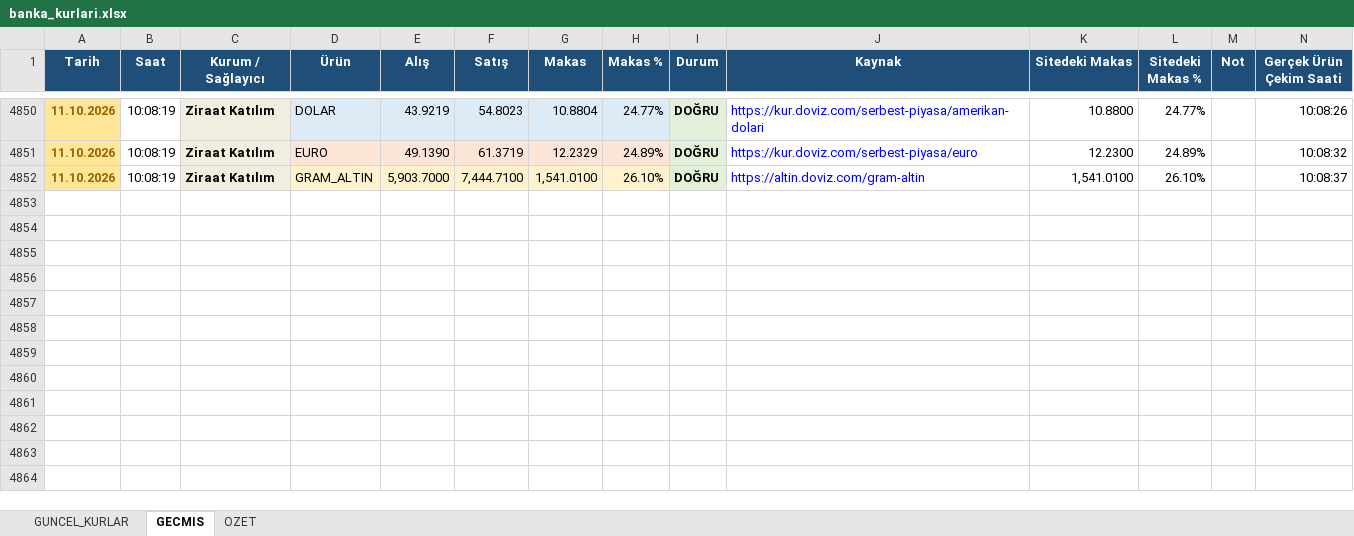
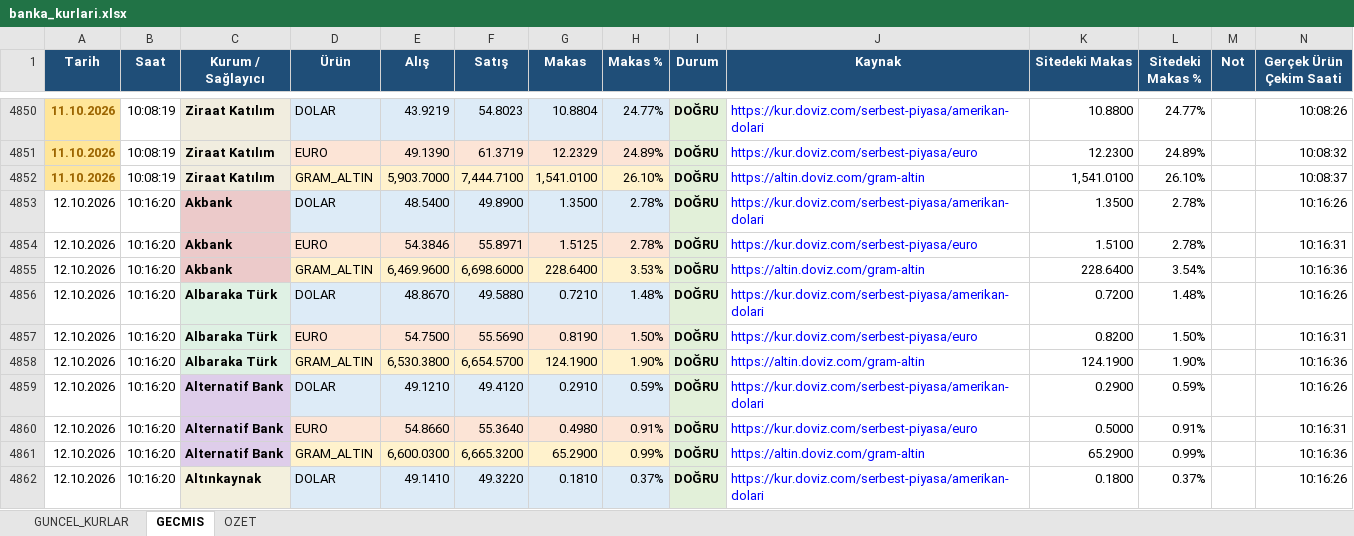
Before and after one commit to OdemeUrunleri/banka-kurlari-takip, an Excel workbook: output/banka_kurlari.xlsx, sheet GECMIS, drawn as a sheet; only a part is shown, gaps mark what is left out; values as stored, in another font and other column widths than the file's, no borders; table styles not drawn; the diff covers the shown part only; the diff names each change by its address in the sheet, - before the commit and + after, or states it on an @@ line.

```diff
--- a/output/banka_kurlari.xlsx (sheet GECMIS)
+++ b/output/banka_kurlari.xlsx (sheet GECMIS)
+row 4853: 12.10.2026 | 10:16:20 | Akbank | DOLAR | 48.5400 | 49.8900 | 1.3500 | 2.78% | DOĞRU | https://kur.doviz.com/serbest-piyasa/amerikan-dolari | 1.3500 | 2.78% |  | 10:16:26
+row 4854: 12.10.2026 | 10:16:20 | Akbank | EURO | 54.3846 | 55.8971 | 1.5125 | 2.78% | DOĞRU | https://kur.doviz.com/serbest-piyasa/euro | 1.5100 | 2.78% |  | 10:16:31
+row 4855: 12.10.2026 | 10:16:20 | Akbank | GRAM_ALTIN | 6,469.9600 | 6,698.6000 | 228.6400 | 3.53% | DOĞRU | https://altin.doviz.com/gram-altin | 228.6400 | 3.54% |  | 10:16:36
+row 4856: 12.10.2026 | 10:16:20 | Albaraka Türk | DOLAR | 48.8670 | 49.5880 | 0.7210 | 1.48% | DOĞRU | https://kur.doviz.com/serbest-piyasa/amerikan-dolari | 0.7200 | 1.48% |  | 10:16:26
+row 4857: 12.10.2026 | 10:16:20 | Albaraka Türk | EURO | 54.7500 | 55.5690 | 0.8190 | 1.50% | DOĞRU | https://kur.doviz.com/serbest-piyasa/euro | 0.8200 | 1.50% |  | 10:16:31
+row 4858: 12.10.2026 | 10:16:20 | Albaraka Türk | GRAM_ALTIN | 6,530.3800 | 6,654.5700 | 124.1900 | 1.90% | DOĞRU | https://altin.doviz.com/gram-altin | 124.1900 | 1.90% |  | 10:16:36
+row 4859: 12.10.2026 | 10:16:20 | Alternatif Bank | DOLAR | 49.1210 | 49.4120 | 0.2910 | 0.59% | DOĞRU | https://kur.doviz.com/serbest-piyasa/amerikan-dolari | 0.2900 | 0.59% |  | 10:16:26
+row 4860: 12.10.2026 | 10:16:20 | Alternatif Bank | EURO | 54.8660 | 55.3640 | 0.4980 | 0.91% | DOĞRU | https://kur.doviz.com/serbest-piyasa/euro | 0.5000 | 0.91% |  | 10:16:31
+row 4861: 12.10.2026 | 10:16:20 | Alternatif Bank | GRAM_ALTIN | 6,600.0300 | 6,665.3200 | 65.2900 | 0.99% | DOĞRU | https://altin.doviz.com/gram-altin | 65.2900 | 0.99% |  | 10:16:36
+row 4862: 12.10.2026 | 10:16:20 | Altınkaynak | DOLAR | 49.1410 | 49.3220 | 0.1810 | 0.37% | DOĞRU | https://kur.doviz.com/serbest-piyasa/amerikan-dolari | 0.1800 | 0.37% |  | 10:16:26
```
Also changed, not shown: 98 added rows elsewhere in this sheet, sheet GUNCEL_KURLAR, sheet OZET, charts or pictures, 2 other files.
